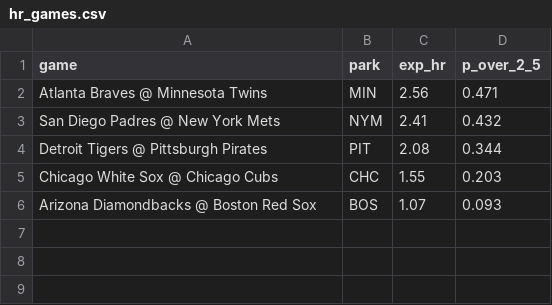
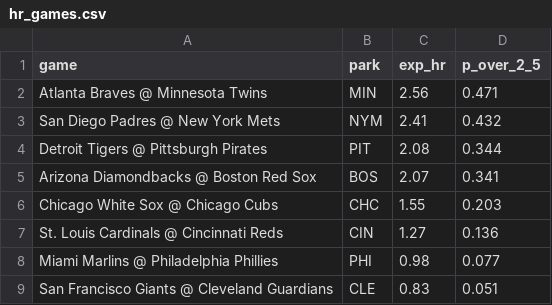
Before and after one commit to deebska/mlb-breakout-predictor, a CSV file: hr_games.csv, drawn as a sheet.

```diff
--- a/hr_games.csv
+++ b/hr_games.csv
@@ -4,3 +4,6 @@ San Diego Padres @ New York Mets,NYM,2.41,0.432
 Detroit Tigers @ Pittsburgh Pirates,PIT,2.08,0.344
+Arizona Diamondbacks @ Boston Red Sox,BOS,2.07,0.341
 Chicago White Sox @ Chicago Cubs,CHC,1.55,0.203
-Arizona Diamondbacks @ Boston Red Sox,BOS,1.07,0.093
+St. Louis Cardinals @ Cincinnati Reds,CIN,1.27,0.136
+Miami Marlins @ Philadelphia Phillies,PHI,0.98,0.077
+San Francisco Giants @ Cleveland Guardians,CLE,0.83,0.051
```
Also changed, not shown: hr_board.csv, 7 other files.
